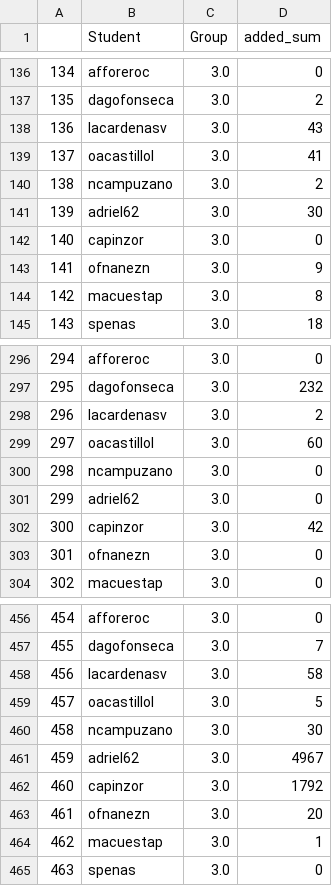
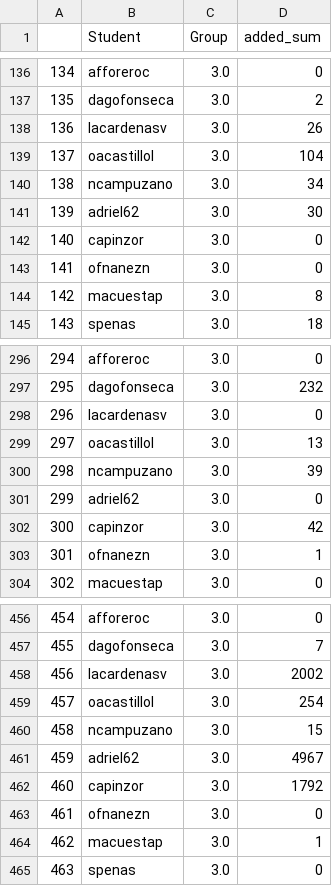
Before and after one commit to ironhacks/spring-2017-analysis, a CSV file: spring-2017/script/analysis/functions_added.csv, drawn as a sheet; only a part is shown, gaps mark what is left out; the diff covers the shown part only.

Commit message:
function changes

```diff
--- a/spring-2017/script/analysis/functions_added.csv
+++ b/spring-2017/script/analysis/functions_added.csv
@@ -137,8 +137,8 @@
 135,dagofonseca,3.0,2
-136,lacardenasv,3.0,43
-137,oacastillol,3.0,41
-138,ncampuzano,3.0,2
+136,lacardenasv,3.0,26
+137,oacastillol,3.0,104
+138,ncampuzano,3.0,34
 139,adriel62,3.0,30
 140,capinzor,3.0,0
-141,ofnanezn,3.0,9
+141,ofnanezn,3.0,0
 142,macuestap,3.0,8
@@ -297,8 +297,8 @@
 295,dagofonseca,3.0,232
-296,lacardenasv,3.0,2
-297,oacastillol,3.0,60
-298,ncampuzano,3.0,0
+296,lacardenasv,3.0,0
+297,oacastillol,3.0,13
+298,ncampuzano,3.0,39
 299,adriel62,3.0,0
 300,capinzor,3.0,42
-301,ofnanezn,3.0,0
+301,ofnanezn,3.0,1
 302,macuestap,3.0,0
@@ -457,8 +457,8 @@
 455,dagofonseca,3.0,7
-456,lacardenasv,3.0,58
-457,oacastillol,3.0,5
-458,ncampuzano,3.0,30
+456,lacardenasv,3.0,2002
+457,oacastillol,3.0,254
+458,ncampuzano,3.0,15
 459,adriel62,3.0,4967
 460,capinzor,3.0,1792
-461,ofnanezn,3.0,20
+461,ofnanezn,3.0,0
 462,macuestap,3.0,1
```
Also changed, not shown: 67 edited cells elsewhere in this file, 2 other files.
